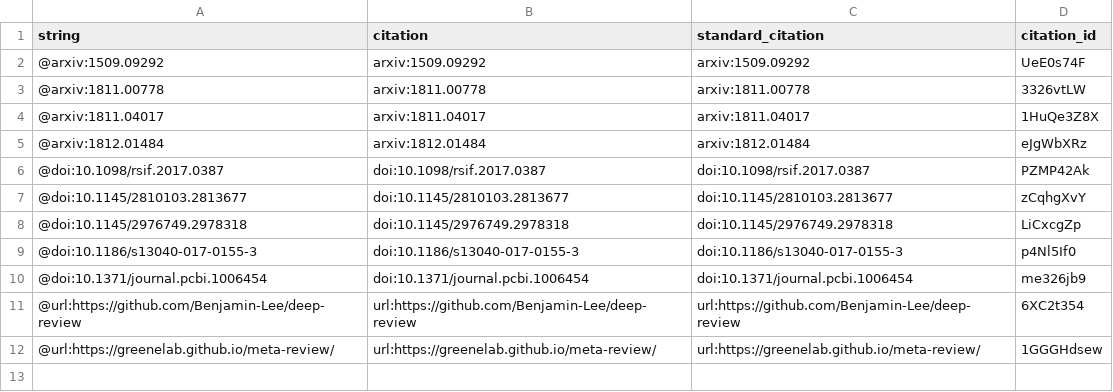
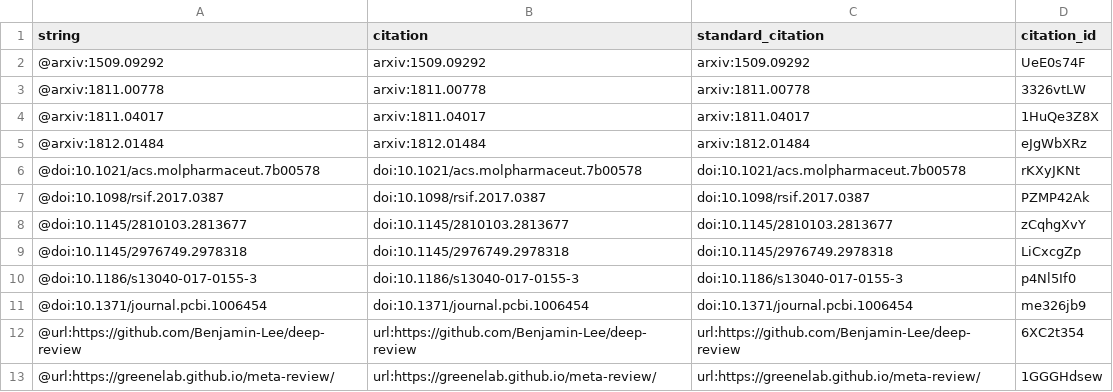
Before and after one commit to Benjamin-Lee/deep-rules, a TSV file: citations.tsv, drawn as a sheet; the diff names each change by its address in the sheet, - before the commit and + after, or states it on an @@ line.

```diff
--- a/citations.tsv
+++ b/citations.tsv
+row 6: @doi:10.1021/acs.molpharmaceut.7b00578 | doi:10.1021/acs.molpharmaceut.7b00578 | doi:10.1021/acs.molpharmaceut.7b00578 | rKXyJKNt
```
Also changed, not shown: 5 other files.
